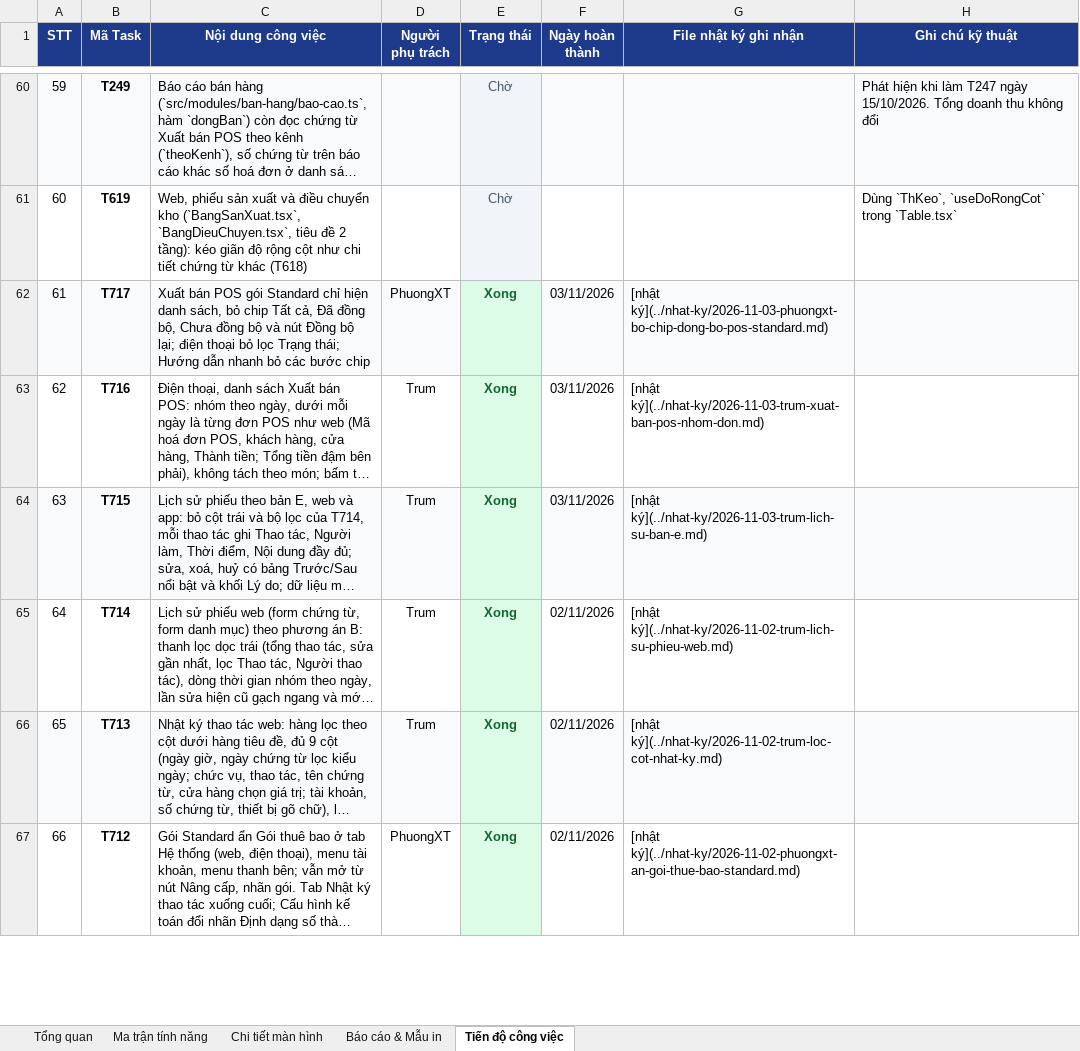
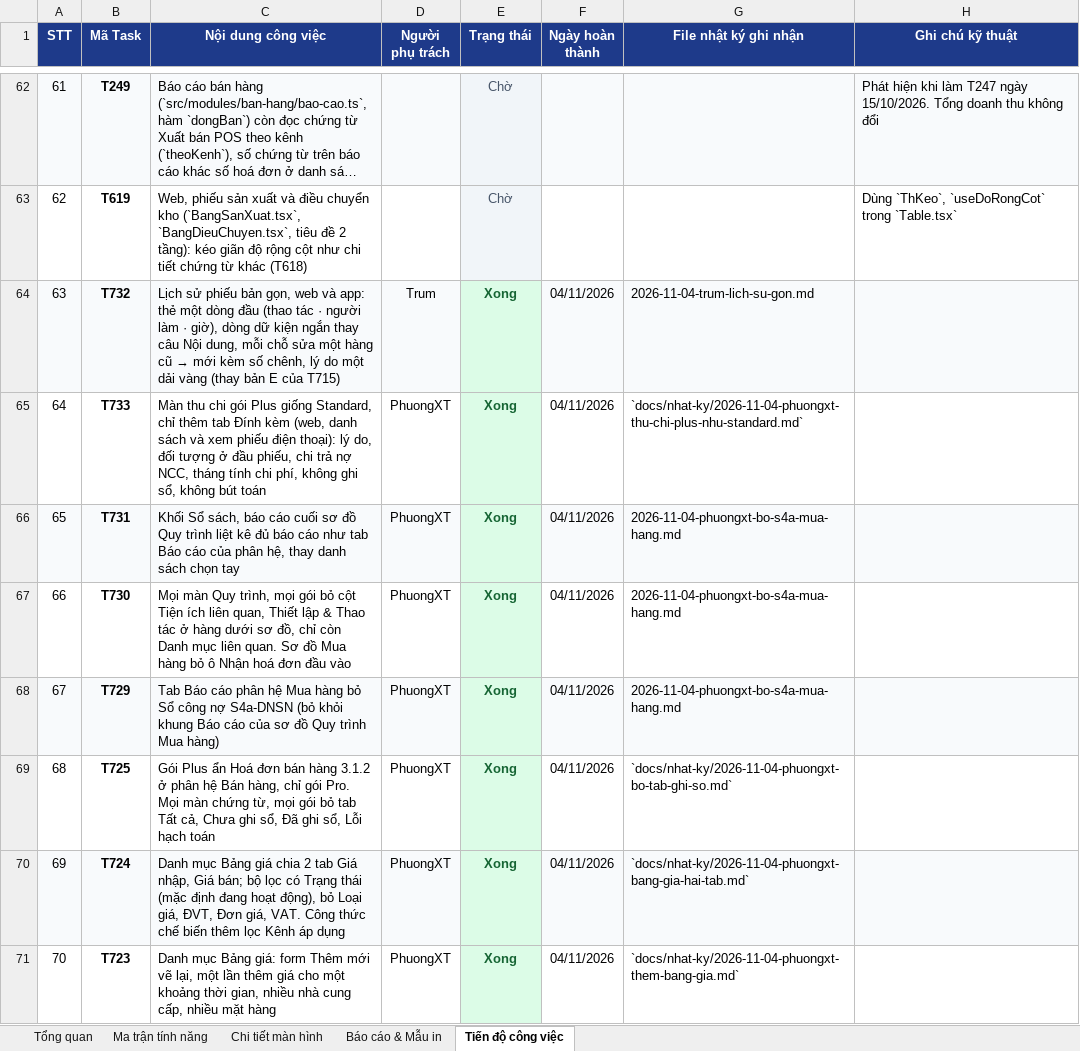
Before and after one commit to trungkhanhduong93/iaccdemo, an Excel workbook: docs/IACC-Cloud-Chi-Tiet-He-Thong.xlsx, sheet Tiến độ công việc, drawn as a sheet; only a part is shown, gaps mark what is left out; the shorter side is filled out with more unchanged rows; long unchanged cells end in …; values as stored, in another font and other column widths than the file's, no borders; the diff covers the shown part only; the diff names each change by its address in the sheet, - before the commit and + after, or states it on an @@ line.

```diff
--- a/docs/IACC-Cloud-Chi-Tiet-He-Thong.xlsx (sheet Tiến độ công việc)
+++ b/docs/IACC-Cloud-Chi-Tiet-He-Thong.xlsx (sheet Tiến độ công việc)
@@ column A (STT) renumbered from row 4 down @@
+row 64: 63 | T732 | Lịch sử phiếu bản gọn, web và app: thẻ một dòng đầu (thao tác · người làm · giờ), dòng dữ kiện ngắn thay câu Nội dung, mỗi chỗ sửa một hàng cũ → mới kèm số chênh, lý do một dải vàng (thay bản E của T715) | Trum | Xong | 04/11/2026 | 2026-11-04-trum-lich-su-gon.md
+row 65: 64 | T733 | Màn thu chi gói Plus giống Standard, chỉ thêm tab Đính kèm (web, danh sách và xem phiếu điện thoại): lý do, đối tượng ở đầu phiếu, chi trả nợ NCC, tháng tính chi phí, không ghi sổ, không bút toán | PhuongXT | Xong | 04/11/2026 | `docs/nhat-ky/2026-11-04-phuongxt-thu-chi-plus-nhu-standard.md`
+row 66: 65 | T731 | Khối Sổ sách, báo cáo cuối sơ đồ Quy trình liệt kê đủ báo cáo như tab Báo cáo của phân hệ, thay danh sách chọn tay | PhuongXT | Xong | 04/11/2026 | 2026-11-04-phuongxt-bo-s4a-mua-hang.md
+row 67: 66 | T730 | Mọi màn Quy trình, mọi gói bỏ cột Tiện ích liên quan, Thiết lập & Thao tác ở hàng dưới sơ đồ, chỉ còn Danh mục liên quan. Sơ đồ Mua hàng bỏ ô Nhận hoá đơn đầu vào | PhuongXT | Xong | 04/11/2026 | 2026-11-04-phuongxt-bo-s4a-mua-hang.md
+row 68: 67 | T729 | Tab Báo cáo phân hệ Mua hàng bỏ Sổ công nợ S4a-DNSN (bỏ khỏi khung Báo cáo của sơ đồ Quy trình Mua hàng) | PhuongXT | Xong | 04/11/2026 | 2026-11-04-phuongxt-bo-s4a-mua-hang.md
+row 69: 68 | T725 | Gói Plus ẩn Hoá đơn bán hàng 3.1.2 ở phân hệ Bán hàng, chỉ gói Pro. Mọi màn chứng từ, mọi gói bỏ tab Tất cả, Chưa ghi sổ, Đã ghi sổ, Lỗi hạch toán | PhuongXT | Xong | 04/11/2026 | `docs/nhat-ky/2026-11-04-phuongxt-bo-tab-ghi-so.md`
+row 70: 69 | T724 | Danh mục Bảng giá chia 2 tab Giá nhập, Giá bán; bộ lọc có Trạng thái (mặc định đang hoạt động), bỏ Loại giá, ĐVT, Đơn giá, VAT. Công thức chế biến thêm lọc Kênh áp dụng | PhuongXT | Xong | 04/11/2026 | `docs/nhat-ky/2026-11-04-phuongxt-bang-gia-hai-tab.md`
+row 71: 70 | T723 | Danh mục Bảng giá: form Thêm mới vẽ lại, một lần thêm giá cho một khoảng thời gian, nhiều nhà cung cấp, nhiều mặt hàng | PhuongXT | Xong | 04/11/2026 | `docs/nhat-ky/2026-11-04-phuongxt-them-bang-gia.md`
```
Also changed, not shown: 10 added rows elsewhere in this sheet, sheet Tổng quan, 9 other files.
